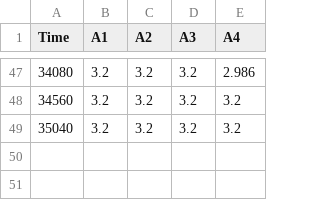
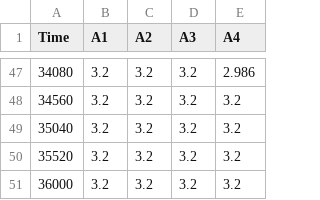
Before and after one commit to LennonLab/Rpf, a CSV file: code/4.GrowthCurve/data/growth.curve.control.csv, drawn as a sheet; only a part is shown, gaps mark what is left out; the diff names each change by its address in the sheet, - before the commit and + after, or states it on an @@ line.

Commit message:
lots of changes from long time ago

```diff
--- a/code/4.GrowthCurve/data/growth.curve.control.csv
+++ b/code/4.GrowthCurve/data/growth.curve.control.csv
+row 50: 35520 | 3.2 | 3.2 | 3.2 | 3.2
+row 51: 36000 | 3.2 | 3.2 | 3.2 | 3.2
```
Also changed, not shown: 12 other files.
